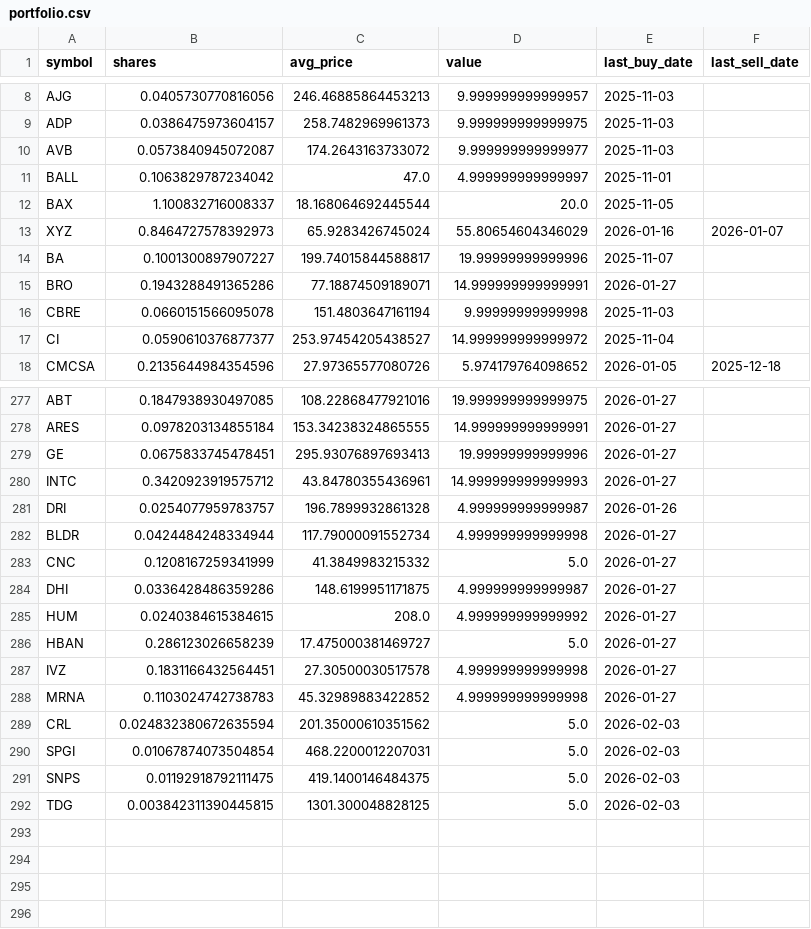
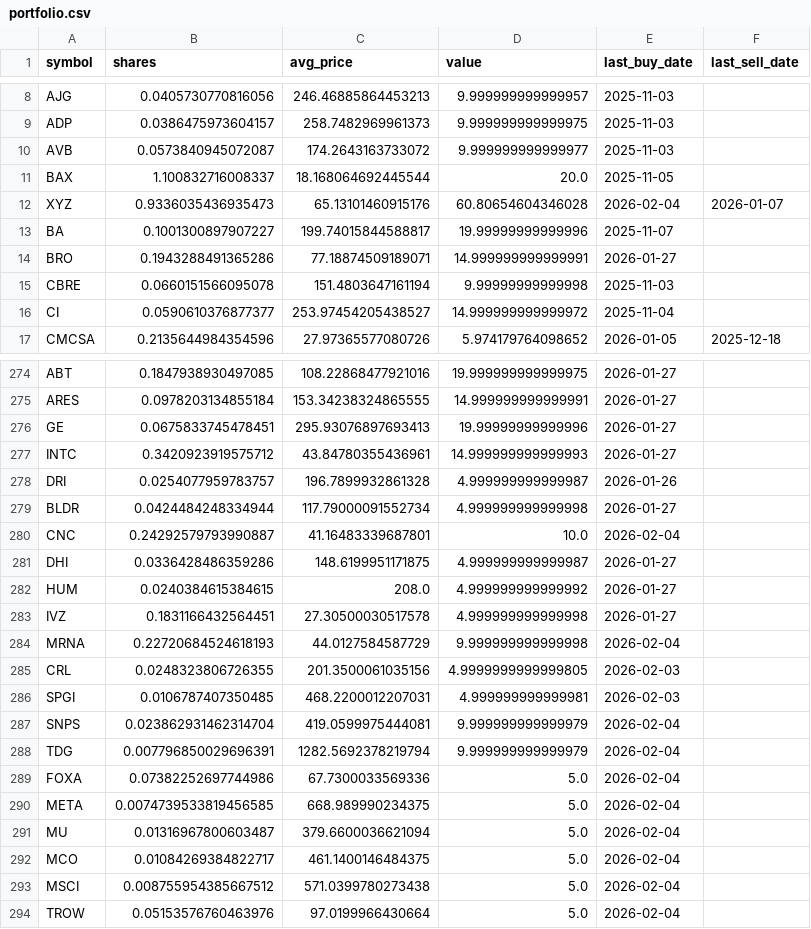
Before and after one commit to TechGroei/Test_Stock_Trading_Strategy, a CSV file: data/portfolio.csv, drawn as a sheet; only a part is shown, gaps mark what is left out; the diff covers the shown part only.

```diff
--- a/data/portfolio.csv
+++ b/data/portfolio.csv
@@ -10,5 +10,4 @@ ADP,0.0386475973604157,258.7482969961373,9.999999999999975,2025-11-03,
 AVB,0.0573840945072087,174.2643163733072,9.999999999999977,2025-11-03,
-BALL,0.1063829787234042,47.0,4.999999999999997,2025-11-01,
 BAX,1.100832716008337,18.168064692445544,20.0,2025-11-05,
-XYZ,0.8464727578392973,65.9283426745024,55.80654604346029,2026-01-16,2026-01-07
+XYZ,0.9336035436935473,65.13101460915176,60.80654604346028,2026-02-04,2026-01-07
 BA,0.1001300897907227,199.74015844588817,19.99999999999996,2025-11-07,
@@ -282,11 +279,16 @@ DRI,0.0254077959783757,196.7899932861328,4.999999999999987,2026-01-26,
 BLDR,0.0424484248334944,117.79000091552734,4.999999999999998,2026-01-27,
-CNC,0.1208167259341999,41.3849983215332,5.0,2026-01-27,
+CNC,0.24292579793990887,41.16483339687801,10.0,2026-02-04,
 DHI,0.0336428486359286,148.6199951171875,4.999999999999987,2026-01-27,
 HUM,0.0240384615384615,208.0,4.999999999999992,2026-01-27,
-HBAN,0.286123026658239,17.475000381469727,5.0,2026-01-27,
 IVZ,0.1831166432564451,27.30500030517578,4.999999999999998,2026-01-27,
-MRNA,0.1103024742738783,45.32989883422852,4.999999999999998,2026-01-27,
-CRL,0.024832380672635594,201.35000610351562,5.0,2026-02-03,
-SPGI,0.01067874073504854,468.2200012207031,5.0,2026-02-03,
-SNPS,0.01192918792111475,419.1400146484375,5.0,2026-02-03,
-TDG,0.003842311390445815,1301.300048828125,5.0,2026-02-03,
+MRNA,0.22720684524618193,44.0127584587729,9.999999999999998,2026-02-04,
+CRL,0.0248323806726355,201.3500061035156,4.9999999999999805,2026-02-03,
+SPGI,0.0106787407350485,468.2200012207031,4.999999999999981,2026-02-03,
+SNPS,0.023862931462314704,419.0599975444081,9.999999999999979,2026-02-04,
+TDG,0.007796850029696391,1282.5692378219794,9.999999999999979,2026-02-04,
+FOXA,0.07382252697744986,67.7300033569336,5.0,2026-02-04,
+META,0.0074739533819456585,668.989990234375,5.0,2026-02-04,
+MU,0.01316967800603487,379.6600036621094,5.0,2026-02-04,
+MCO,0.01084269384822717,461.1400146484375,5.0,2026-02-04,
+MSCI,0.008755954385667512,571.0399780273438,5.0,2026-02-04,
+TROW,0.05153576760463976,97.0199966430664,5.0,2026-02-04,
```
Also changed, not shown: 2 removed rows and 108 edited cells elsewhere in this file, data/trades_history.csv, 1 other file.
